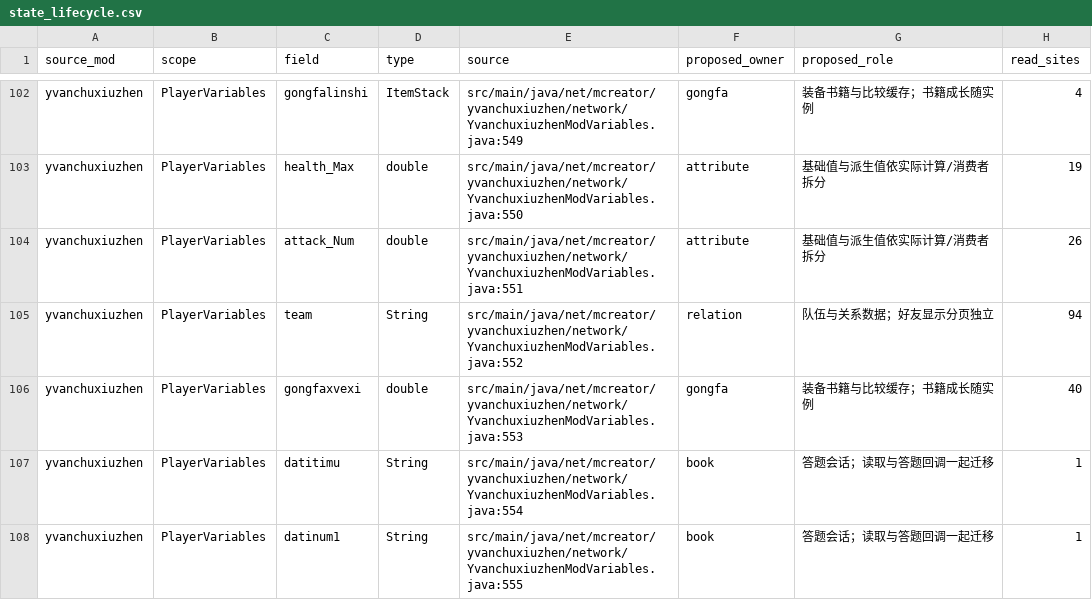
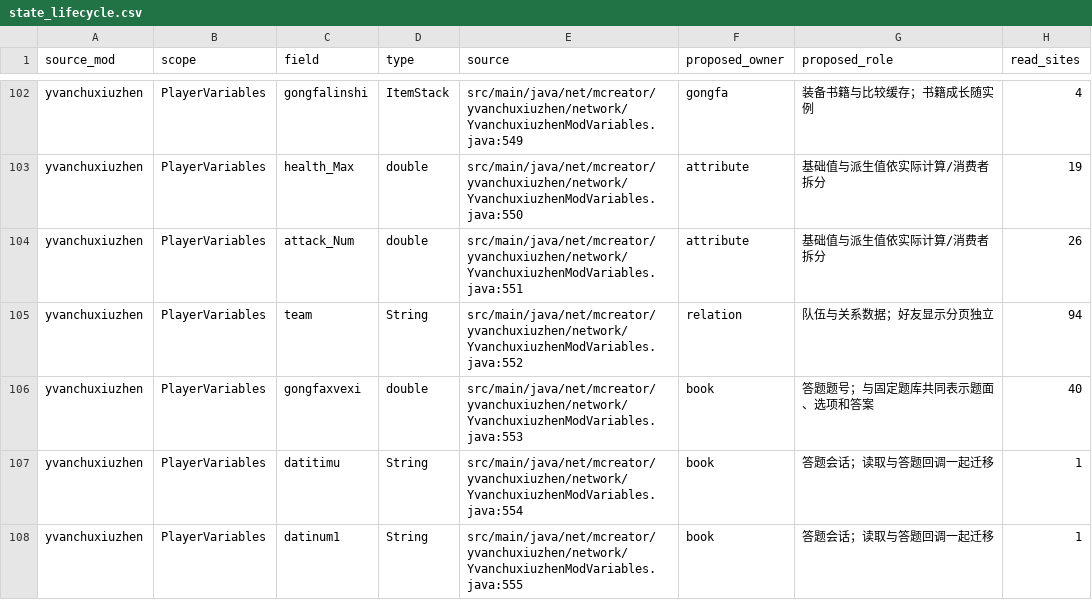
Before and after one commit to Shane77ly/yvanchuxiuzhen-1.21.1, a CSV file: docs/reference/legacy/inventory/state_lifecycle.csv, drawn as a sheet; only a part is shown, gaps mark what is left out; the diff names each change by its address in the sheet, - before the commit and + after, or states it on an @@ line.

```diff
--- a/docs/reference/legacy/inventory/state_lifecycle.csv
+++ b/docs/reference/legacy/inventory/state_lifecycle.csv
-F106 (proposed_owner): gongfa
+F106 (proposed_owner): book
-G106 (proposed_role): 装备书籍与比较缓存；书籍成长随实例
+G106 (proposed_role): 答题题号；与固定题库共同表示题面、选项和答案
```
Also changed, not shown: docs/reference/conversion/screen_textures.csv, docs/systems/book/ledger/content.csv, 38 other files.
